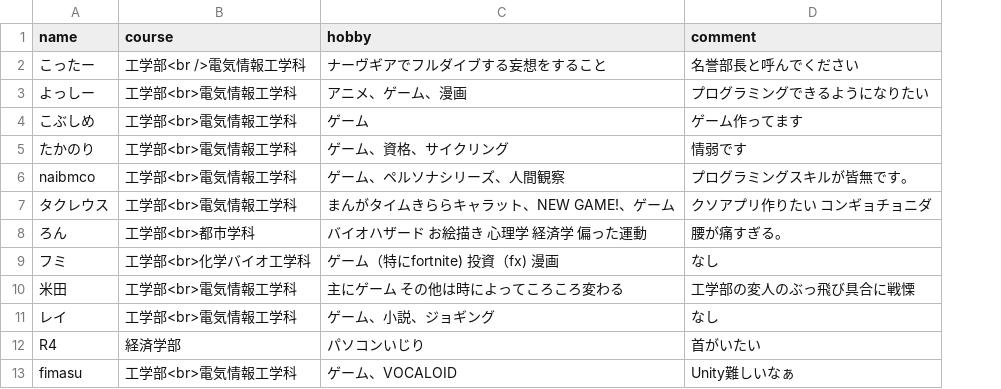
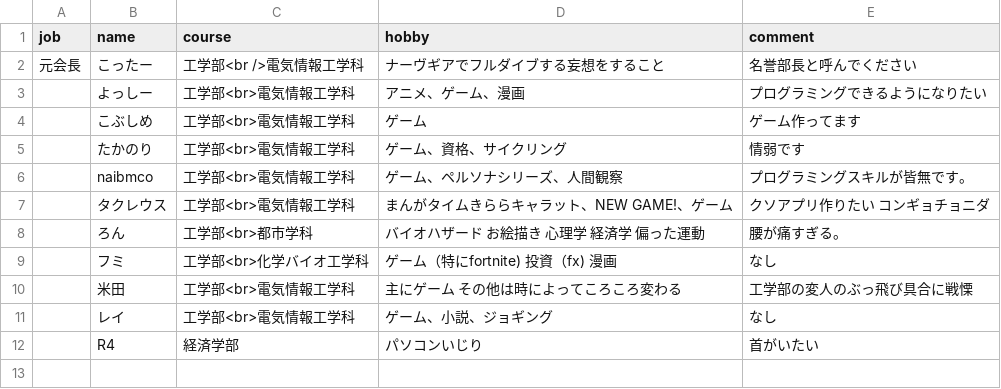
Before and after one commit to ocumcr/mcr-homepage, a CSV file: memberdata/student-2021.csv, drawn as a sheet; removed rows and columns are numbered as before the commit, all else as after; the diff names each change by its address in the sheet, - before the commit and + after, or states it on an @@ line.

```diff
--- a/memberdata/student-2021.csv
+++ b/memberdata/student-2021.csv
+column A (job), row 2: 元会長
-row 13: fimasu | 工学部<br>電気情報工学科 | ゲーム、VOCALOID | Unity難しいなぁ
```
Also changed, not shown: memberdata/student-2013.csv, memberdata/student-2015.csv, 20 other files.
